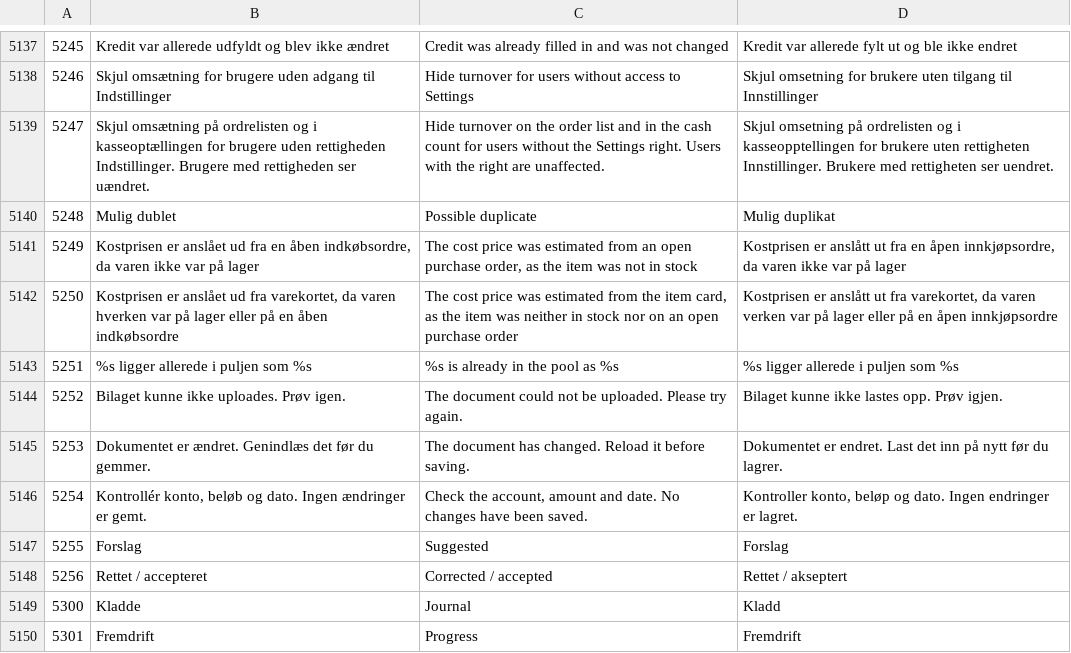
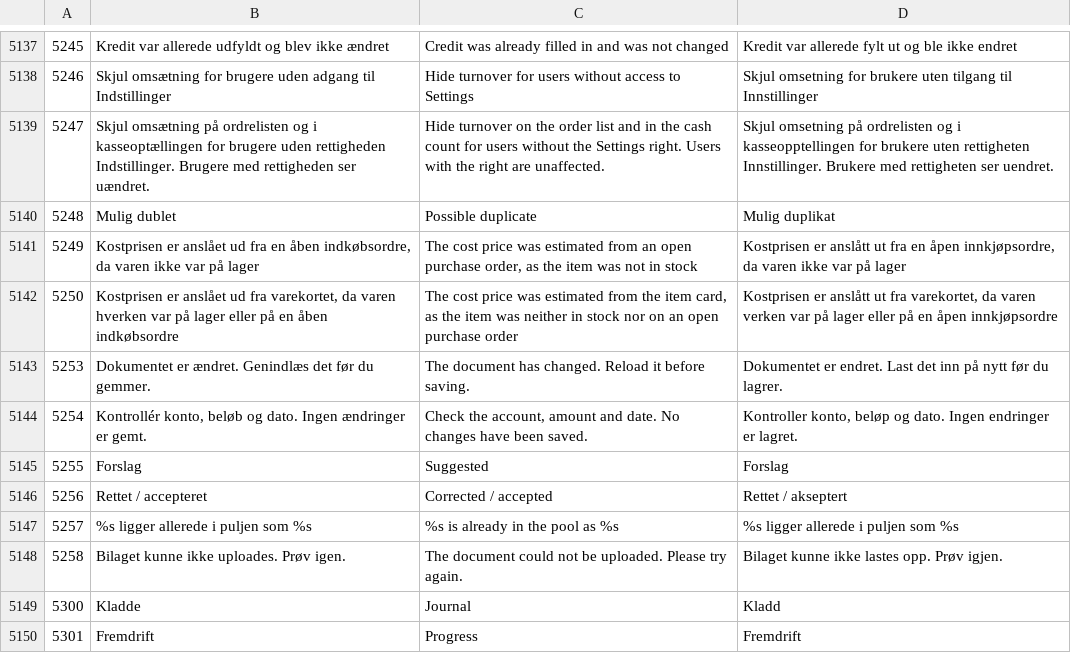
Before and after one commit to DANOSOFT/saldi, a CSV file: importfiler/tekster.csv, drawn as a sheet; only a part is shown, gaps mark what is left out; removed rows and columns are numbered as before the commit, all else as after; the diff names each change by its address in the sheet, - before the commit and + after, or states it on an @@ line.

Commit message:
SST-855 Renumber the two new text ids to 5257 and 5258
Review finding on #733: id 5251 was already cached in a tenant from unrelated testing, and findtekst() prefers a
cached row over the csv forever once one exists, so the refusal message rendered as that tenant's stale text
instead of "X ligger allerede i puljen som Y". Nothing was wrong with the message itself - the id was simply one
something else had already used.

5257 and 5258 are unused on master and on live, and the rows now sit after 5256 so the file stays ordered. The
three findtekst() call sites in poolUpload.php are updated, and no other reference to 5251/5252 remains.

Verified with the suite's own message assertion (tests/test_pool_upload.php:163): a stale cached row at 5251 no
longer affects the message (29/29 pass), while a stale row at 5257 does fail it - which is why the protection is
that the new ids are unused.

```diff
--- a/importfiler/tekster.csv
+++ b/importfiler/tekster.csv
-row 5143: 5251 | %s ligger allerede i puljen som %s | %s is already in the pool as %s | %s ligger allerede i puljen som %s
-row 5144: 5252 | Bilaget kunne ikke uploades. Prøv igen. | The document could not be uploaded. Please try again. | Bilaget kunne ikke lastes opp. Prøv igjen.
+row 5147: 5257 | %s ligger allerede i puljen som %s | %s is already in the pool as %s | %s ligger allerede i puljen som %s
+row 5148: 5258 | Bilaget kunne ikke uploades. Prøv igen. | The document could not be uploaded. Please try again. | Bilaget kunne ikke lastes opp. Prøv igjen.
```
Also changed, not shown: 1 other file.
